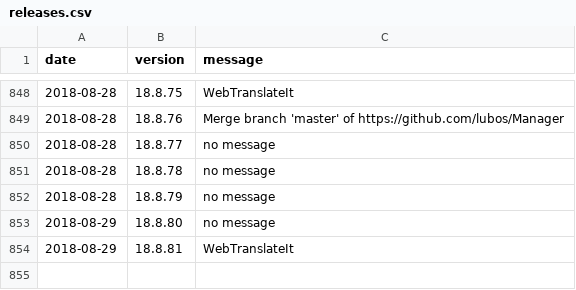
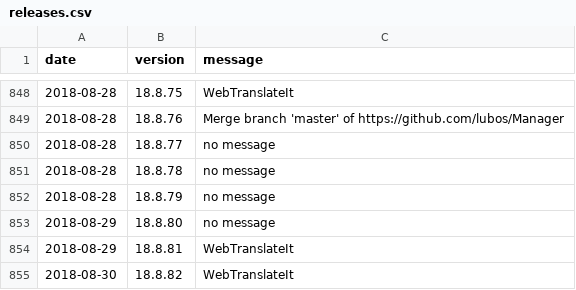
Before and after one commit to amankwa/www.manager.io, a CSV file: _data/releases.csv, drawn as a sheet; only a part is shown, gaps mark what is left out.

Commit message:
New release

```diff
--- a/_data/releases.csv
+++ b/_data/releases.csv
@@ -854 +854,2 @@ date,version,message
 2018-08-29,18.8.81,"WebTranslateIt"
+2018-08-30,18.8.82,"WebTranslateIt"
```
